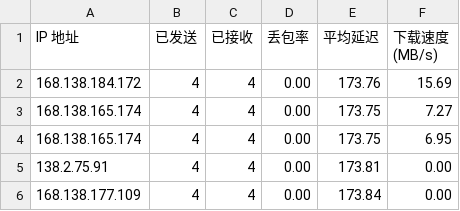
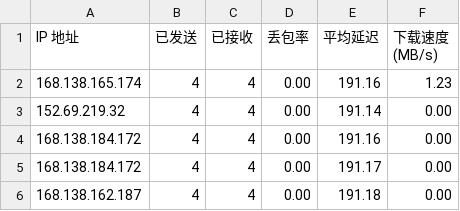
Before and after one commit to jmheqiao/CFCDN-Auto, a CSV file: CloudflareST/sg.csv, drawn as a sheet.

```diff
--- a/CloudflareST/sg.csv
+++ b/CloudflareST/sg.csv
@@ -1,6 +1,6 @@
 IP 地址,已发送,已接收,丢包率,平均延迟,下载速度 (MB/s)
-168.138.184.172,4,4,0.00,173.76,15.69
-168.138.165.174,4,4,0.00,173.75,7.27
-168.138.165.174,4,4,0.00,173.75,6.95
-138.2.75.91,4,4,0.00,173.81,0.00
-168.138.177.109,4,4,0.00,173.84,0.00
+168.138.165.174,4,4,0.00,191.16,1.23
+152.69.219.32,4,4,0.00,191.14,0.00
+168.138.184.172,4,4,0.00,191.16,0.00
+168.138.184.172,4,4,0.00,191.17,0.00
+168.138.162.187,4,4,0.00,191.18,0.00
```
Also changed, not shown: 2 other files.
